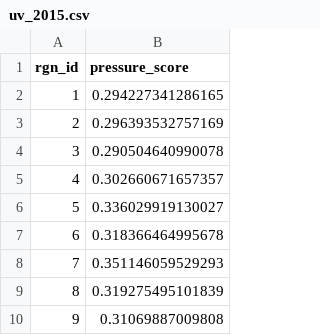
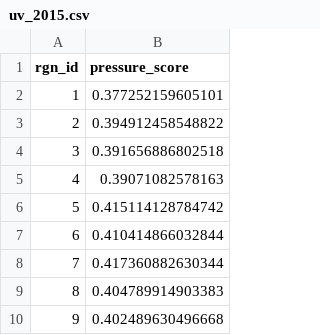
Before and after one commit to jules32/ne-scores, a CSV file: prep/pressures/uv/output/uv_2015.csv, drawn as a sheet.

```diff
--- a/prep/pressures/uv/output/uv_2015.csv
+++ b/prep/pressures/uv/output/uv_2015.csv
@@ -1,10 +1,10 @@
 "rgn_id","pressure_score"
-1,0.294227341286165
-2,0.296393532757169
-3,0.290504640990078
-4,0.302660671657357
-5,0.336029919130027
-6,0.318366464995678
-7,0.351146059529293
-8,0.319275495101839
-9,0.31069887009808
+1,0.377252159605101
+2,0.394912458548822
+3,0.391656886802518
+4,0.39071082578163
+5,0.415114128784742
+6,0.410414866032844
+7,0.417360882630344
+8,0.404789914903383
+9,0.402489630496668
```
Also changed, not shown: 8 other files.
